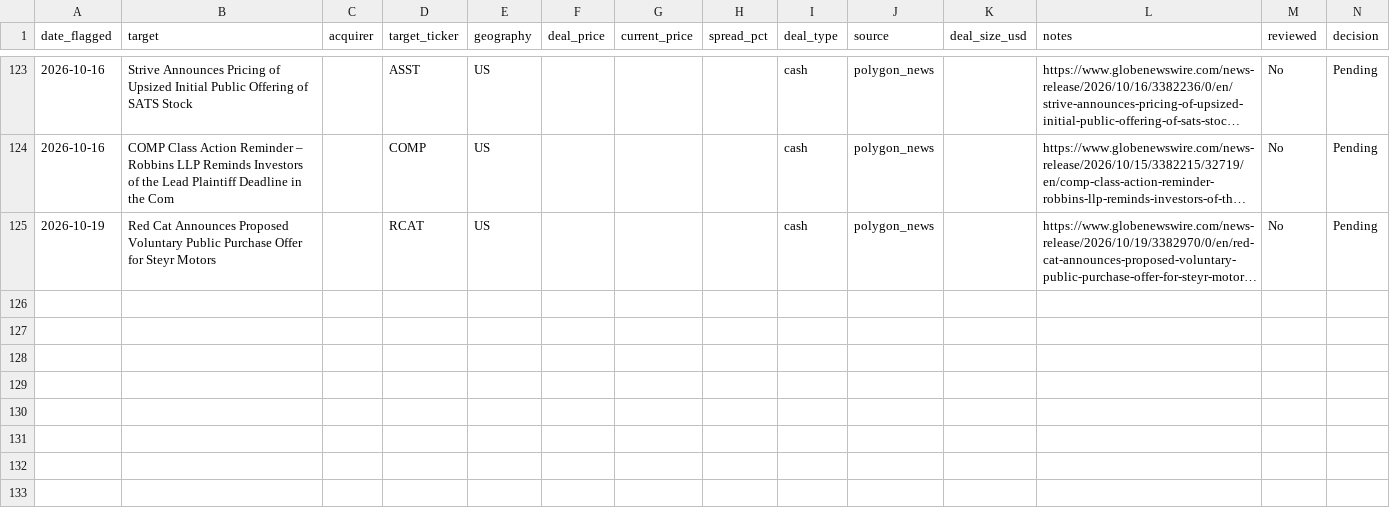
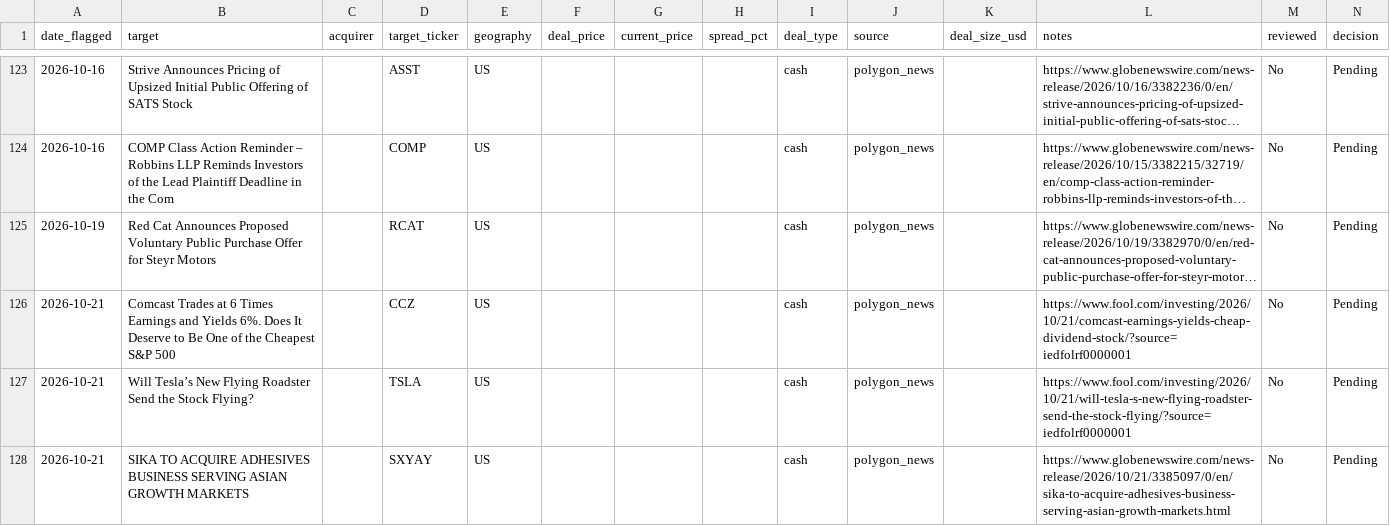
Before and after one commit to Chyde2010/merger_arb_test, a CSV file: data/candidates.csv, drawn as a sheet; only a part is shown, gaps mark what is left out; long unchanged cells end in …; the diff names each change by its address in the sheet, - before the commit and + after, or states it on an @@ line.

```diff
--- a/data/candidates.csv
+++ b/data/candidates.csv
+row 126: 2026-10-21 | Comcast Trades at 6 Times Earnings and Yields 6%. Does It Deserve to Be One of the Cheapest S&P 500 |  | CCZ | US |  |  |  | cash | polygon_news |  | https://www.fool.com/investing/2026/10/21/comcast-earnings-yields-cheap-dividend-stock/?source=iedfolrf0000001 | No | Pending
+row 127: 2026-10-21 | Will Tesla’s New Flying Roadster Send the Stock Flying? |  | TSLA | US |  |  |  | cash | polygon_news |  | https://www.fool.com/investing/2026/10/21/will-tesla-s-new-flying-roadster-send-the-stock-flying/?source=iedfolrf0000001 | No | Pending
+row 128: 2026-10-21 | SIKA TO ACQUIRE ADHESIVES BUSINESS SERVING ASIAN GROWTH MARKETS |  | SXYAY | US |  |  |  | cash | polygon_news |  | https://www.globenewswire.com/news-release/2026/10/21/3385097/0/en/sika-to-acquire-adhesives-business-serving-asian-growth-markets.html | No | Pending
```
Also changed, not shown: data/performance.csv, 1 other file.
